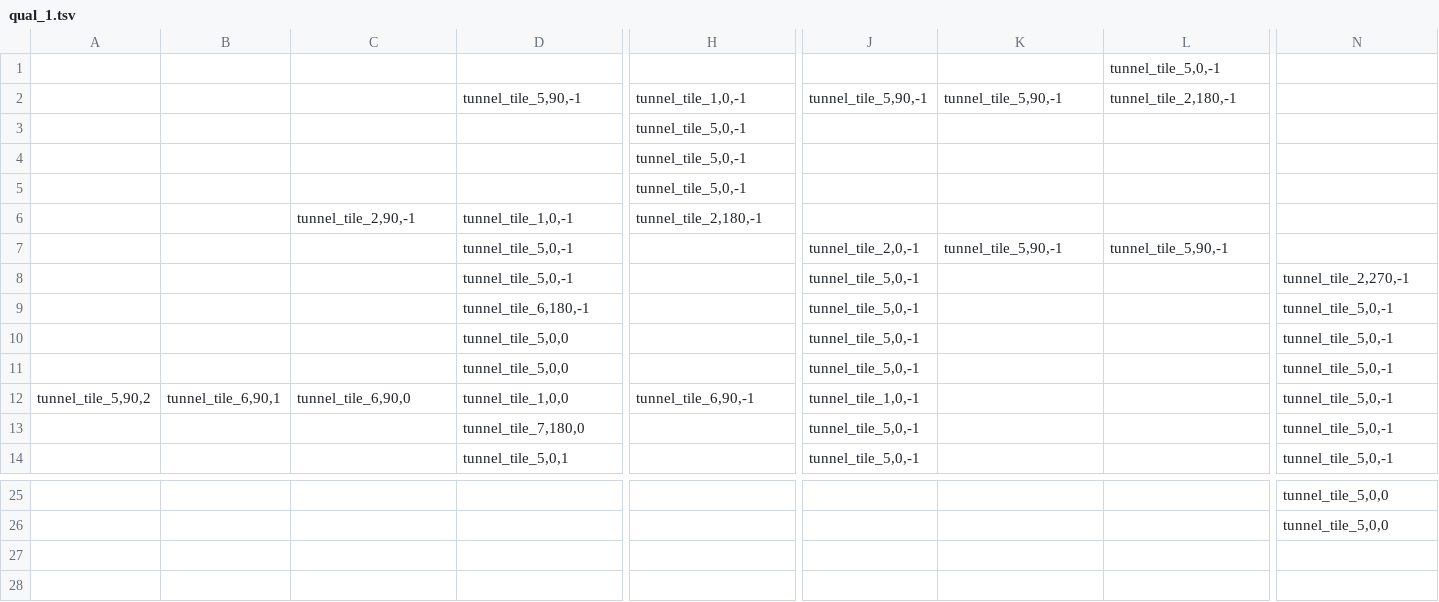
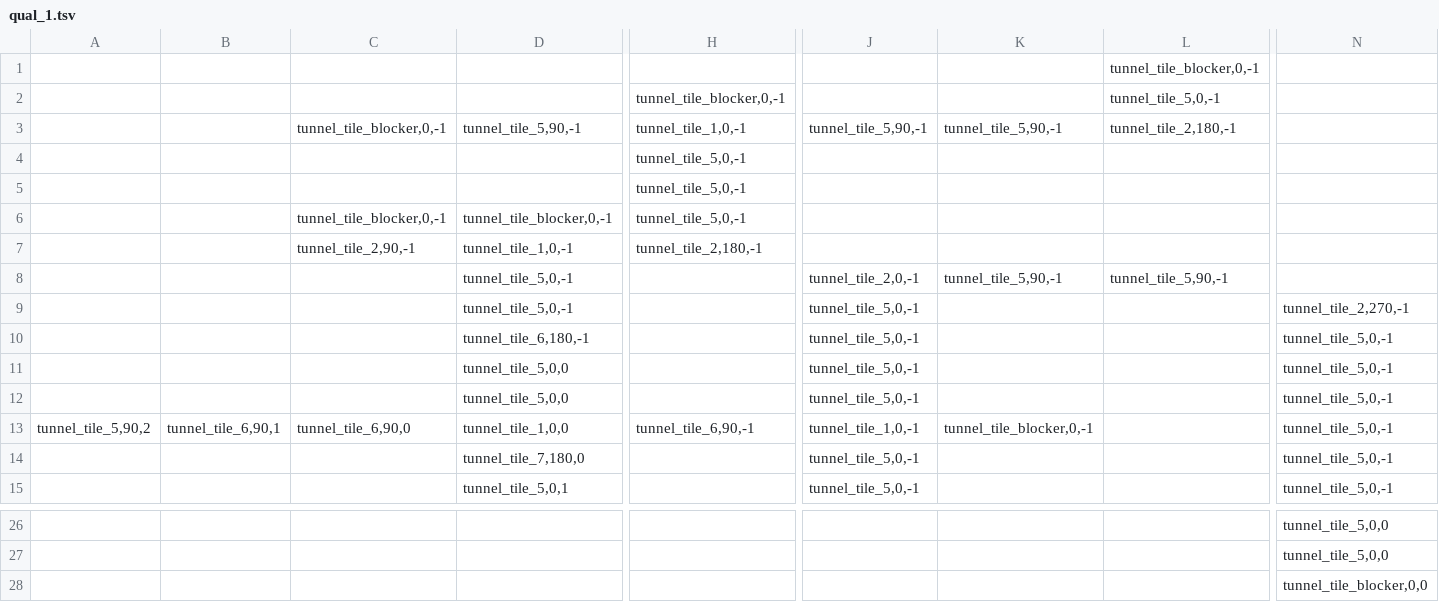
Before and after one commit to willcbaker/subt, a TSV file: subt_gazebo/worlds/qual_1.tsv, drawn as a sheet; only a part is shown, gaps mark what is left out; removed rows and columns are numbered as before the commit, all else as after; rows hold the shown columns only; the diff names each change by its address in the sheet, - before the commit and + after, or states it on an @@ line.

Commit message:
regenerate qual_1 with blocker models
--HG--
branch : tile_tsv

```diff
--- a/subt_gazebo/worlds/qual_1.tsv
+++ b/subt_gazebo/worlds/qual_1.tsv
-L1: tunnel_tile_5,0,-1
+L1: tunnel_tile_blocker,0,-1
+row 2:  |  |  |  | tunnel_tile_blocker,0,-1 |  |  | tunnel_tile_5,0,-1
-C3: (empty)
+C3: tunnel_tile_blocker,0,-1
-row 5:  |  |  |  | tunnel_tile_5,0,-1
+row 6:  |  | tunnel_tile_blocker,0,-1 | tunnel_tile_blocker,0,-1 | tunnel_tile_5,0,-1
-K13: (empty)
+K13: tunnel_tile_blocker,0,-1
+row 28:  |  |  |  |  |  |  |  | tunnel_tile_blocker,0,0
```
Also changed, not shown: 1 other file.
